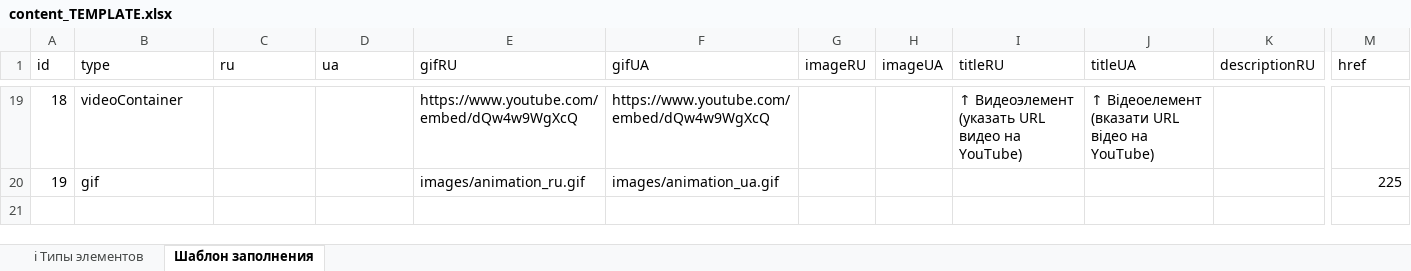
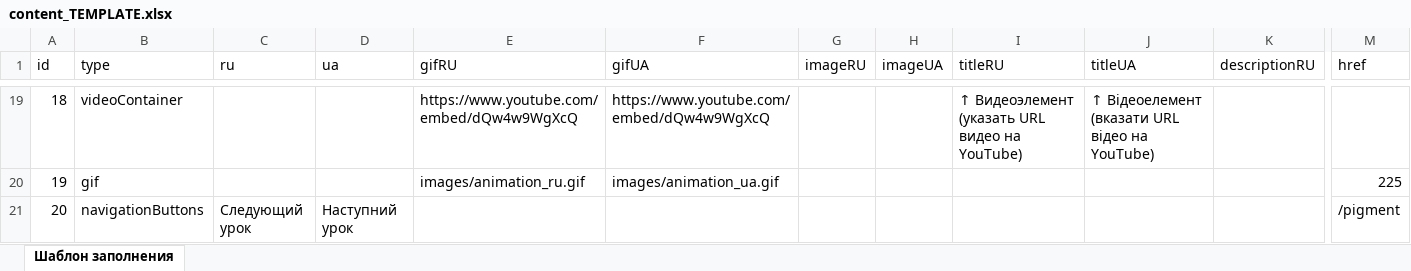
Before and after one commit to EugeneRusinsh1991/namipmu_app, an Excel workbook: src/content/content_TEMPLATE.xlsx, sheet Шаблон заполнения, drawn as a sheet; only a part is shown, gaps mark what is left out; values as stored, in another font and other column widths than the file's, no borders; rows hold the shown columns only; the diff names each change by its address in the sheet, - before the commit and + after, or states it on an @@ line.

Commit message:
added next lessons buttons and gifs

```diff
--- a/src/content/content_TEMPLATE.xlsx (sheet Шаблон заполнения)
+++ b/src/content/content_TEMPLATE.xlsx (sheet Шаблон заполнения)
-sheet tab: ℹ Типы элементов
+row 21: 20 | navigationButtons | Следующий урок | Наступний урок |  |  |  |  |  |  |  | /pigment
```
Also changed, not shown: src/content/content.xlsx, 8 other files.
